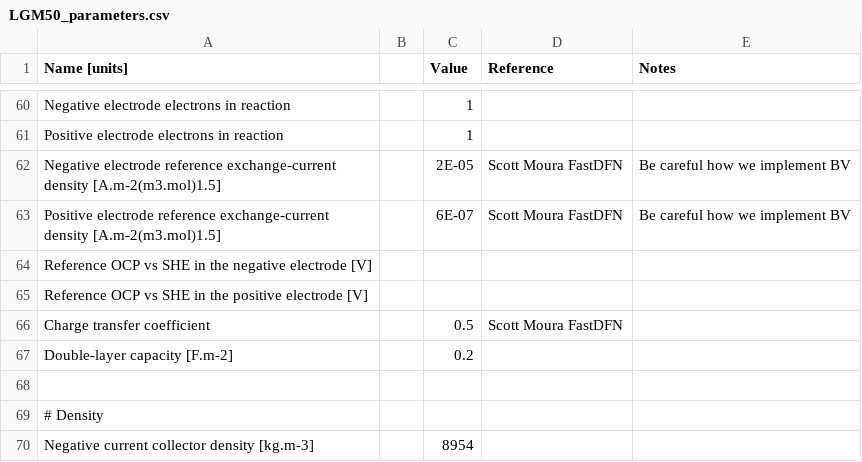
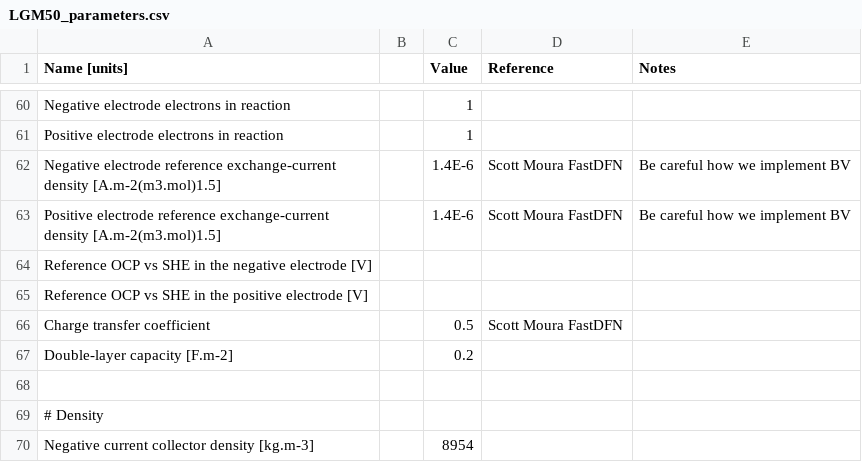
Before and after one commit to brosaplanella/PyBaMM, a CSV file: input/parameters/lithium-ion/LGM50_parameters.csv, drawn as a sheet; only a part is shown, gaps mark what is left out.

```diff
--- a/input/parameters/lithium-ion/LGM50_parameters.csv
+++ b/input/parameters/lithium-ion/LGM50_parameters.csv
@@ -61,4 +61,4 @@ Negative electrode electrons in reaction,,1,,
 Positive electrode electrons in reaction,,1,,
-Negative electrode reference exchange-current density [A.m-2(m3.mol)1.5],,2E-05,Scott Moura FastDFN,Be careful how we implement BV
-Positive electrode reference exchange-current density [A.m-2(m3.mol)1.5],,6E-07,Scott Moura FastDFN,Be careful how we implement BV
+Negative electrode reference exchange-current density [A.m-2(m3.mol)1.5],,1.4E-6,Scott Moura FastDFN,Be careful how we implement BV
+Positive electrode reference exchange-current density [A.m-2(m3.mol)1.5],,1.4E-6,Scott Moura FastDFN,Be careful how we implement BV
 Reference OCP vs SHE in the negative electrode [V],,,,
```
Also changed, not shown: 5 other files.
